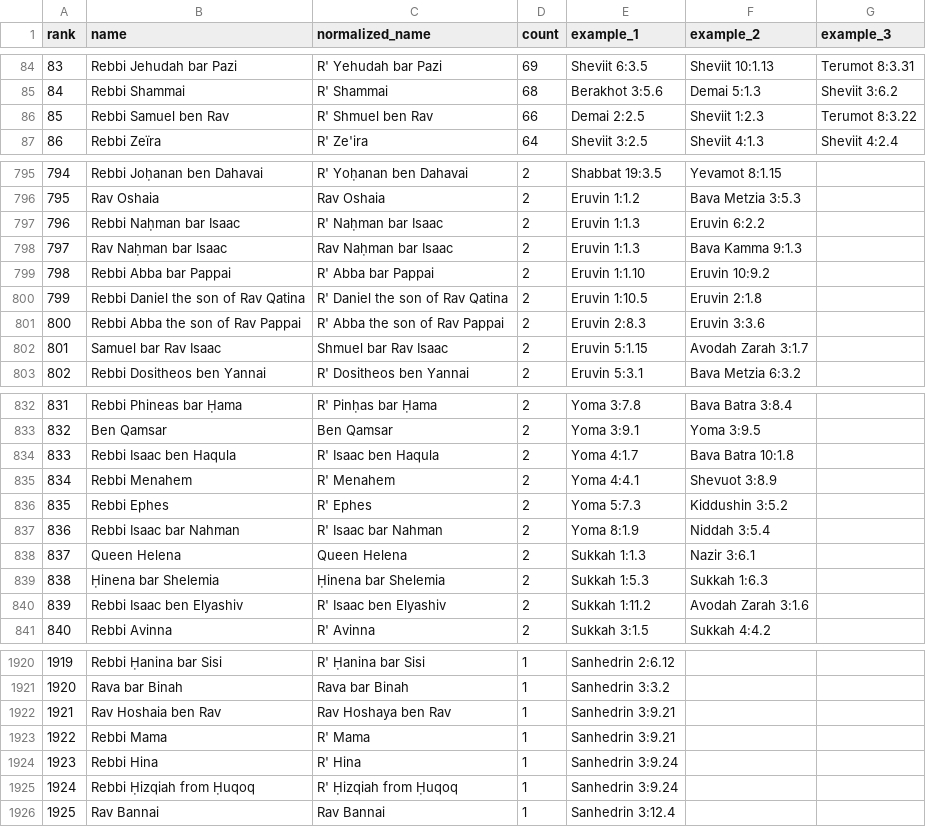
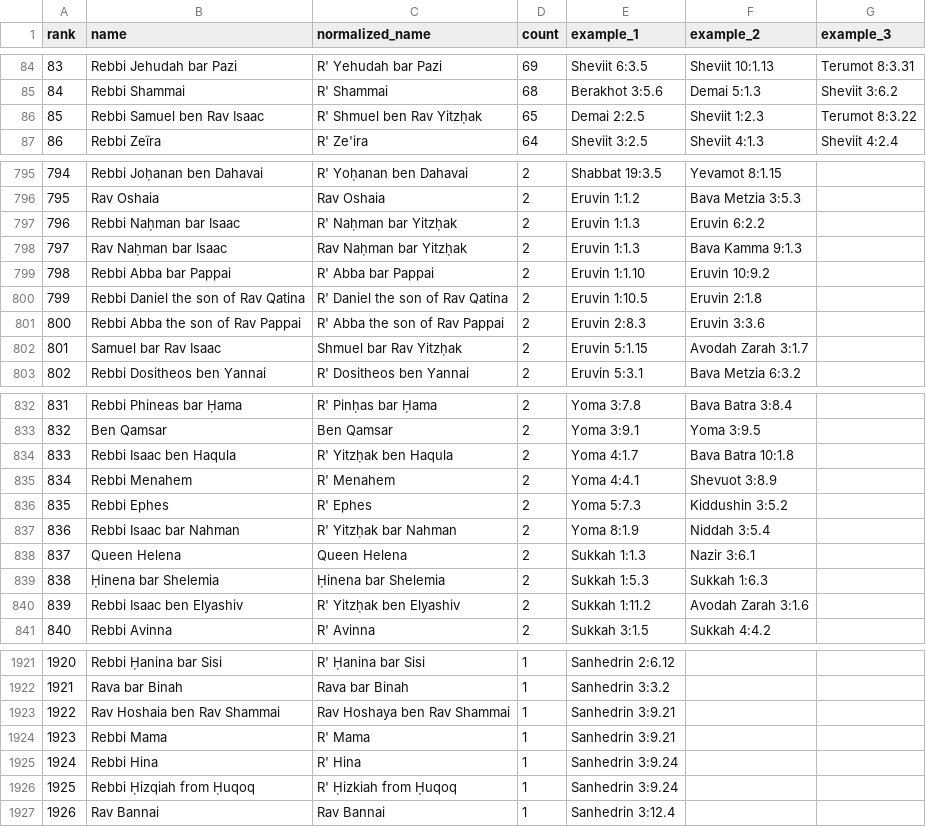
Before and after one commit to EzraBrand/replit-chavrutai-2, a CSV file: scripts/yerushalmi-names-results.csv, drawn as a sheet; only a part is shown, gaps mark what is left out; addresses are those after the commit; the diff covers the shown part only; the diff names each change by its address in the sheet, - before the commit and + after, or states it on an @@ line.

```diff
--- a/scripts/yerushalmi-names-results.csv
+++ b/scripts/yerushalmi-names-results.csv
-B86 (name): Rebbi Samuel ben Rav
+B86 (name): Rebbi Samuel ben Rav Isaac
-C86 (normalized_name): R' Shmuel ben Rav
+C86 (normalized_name): R' Shmuel ben Rav Yitzḥak
-D86 (count): 66
+D86 (count): 65
-C797 (normalized_name): R' Naḥman bar Isaac
+C797 (normalized_name): R' Naḥman bar Yitzḥak
-C798 (normalized_name): Rav Naḥman bar Isaac
+C798 (normalized_name): Rav Naḥman bar Yitzḥak
-C802 (normalized_name): Shmuel bar Rav Isaac
+C802 (normalized_name): Shmuel bar Rav Yitzḥak
-C834 (normalized_name): R' Isaac ben Haqula
+C834 (normalized_name): R' Yitzḥak ben Haqula
-C837 (normalized_name): R' Isaac bar Nahman
+C837 (normalized_name): R' Yitzḥak bar Nahman
-C840 (normalized_name): R' Isaac ben Elyashiv
+C840 (normalized_name): R' Yitzḥak ben Elyashiv
@@ column A (rank) renumbered from row 1898 down @@
-B1923 (name): Rav Hoshaia ben Rav
+B1923 (name): Rav Hoshaia ben Rav Shammai
-C1923 (normalized_name): Rav Hoshaya ben Rav
+C1923 (normalized_name): Rav Hoshaya ben Rav Shammai
-C1926 (normalized_name): R' Ḥizqiah from Ḥuqoq
+C1926 (normalized_name): R' Ḥizkiah from Ḥuqoq
```
Also changed, not shown: 1 added row and 83 edited cells elsewhere in this file, 1 other file.
